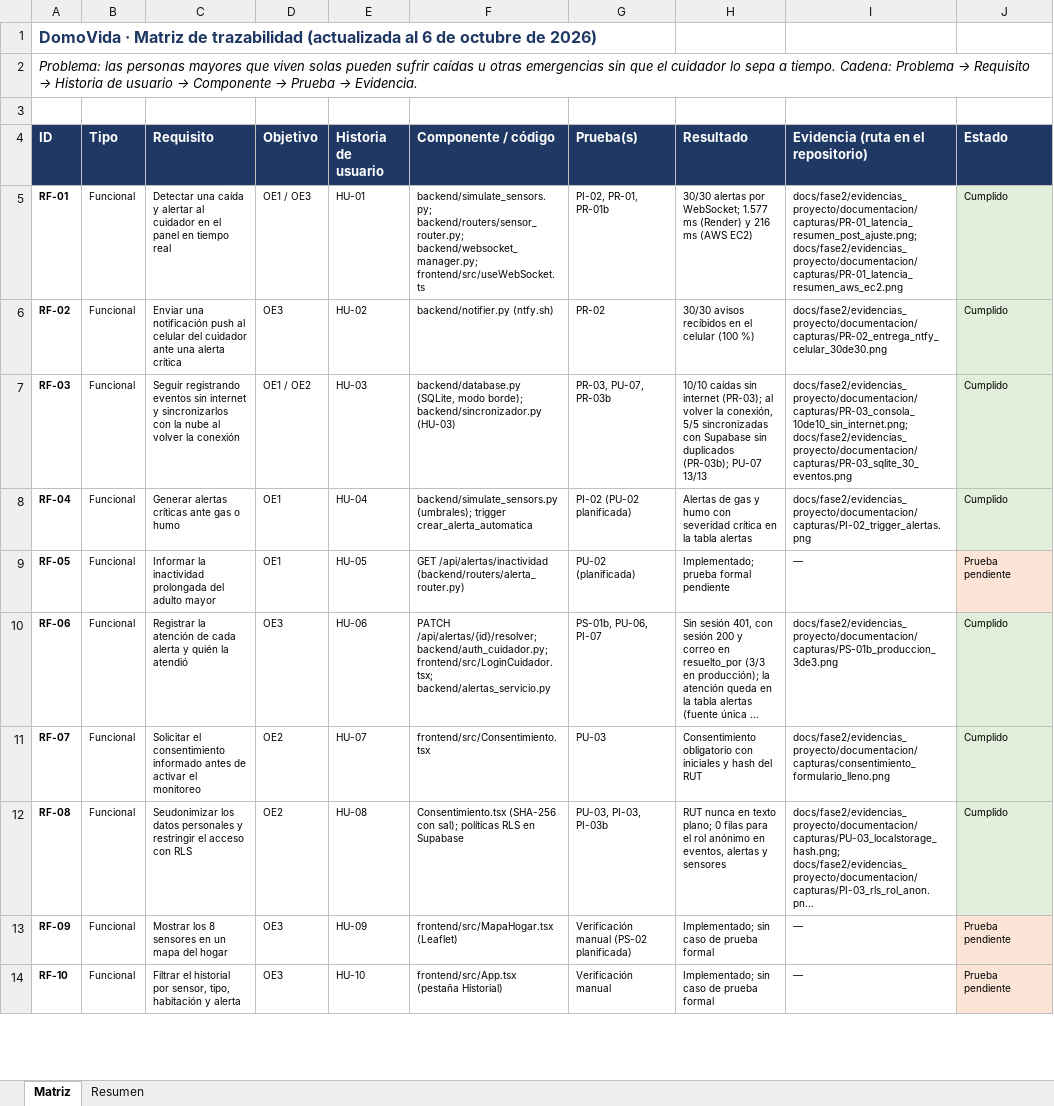
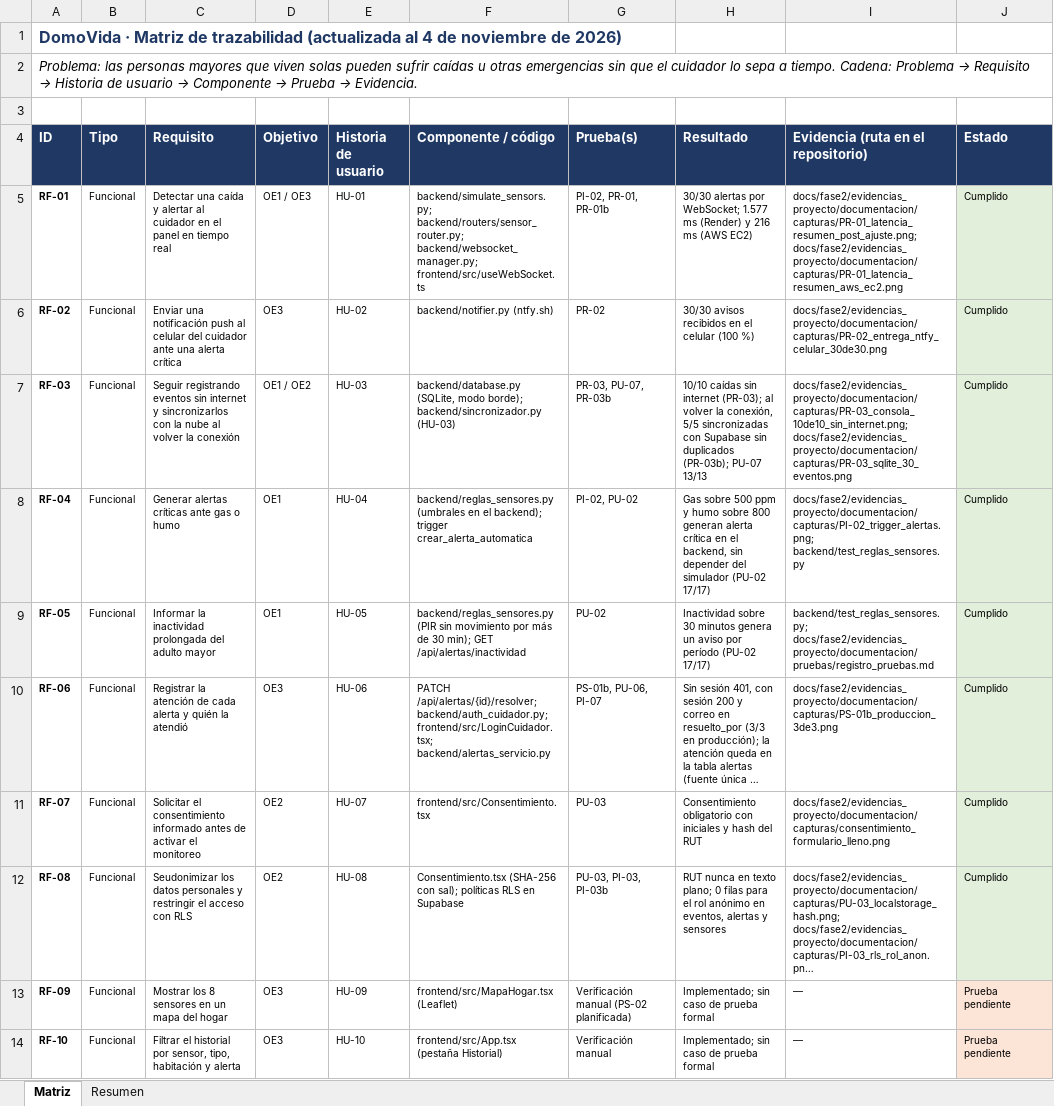
Before and after one commit to AndresVergara74/domovida-backend, an Excel workbook: docs/fase2/evidencias_proyecto/documentacion/trazabilidad.xlsx, sheet Matriz, drawn as a sheet; only a part is shown; long unchanged cells end in …; values as stored, in another font and other column widths than the file's, no borders; charts and pictures not drawn; the diff covers the shown part only; the diff names each change by its address in the sheet, - before the commit and + after, or states it on an @@ line.

```diff
--- a/docs/fase2/evidencias_proyecto/documentacion/trazabilidad.xlsx (sheet Matriz)
+++ b/docs/fase2/evidencias_proyecto/documentacion/trazabilidad.xlsx (sheet Matriz)
-A1 (ID): …(actualizada al 6 de octubre de 2026)
+A1 (ID): …(actualizada al 4 de noviembre de 2026)
-F8 (Componente / código): backend/simulate_sensors.py (umbrales); trigger crear_alerta_automatica
+F8 (Componente / código): backend/reglas_sensores.py (umbrales en el backend); trigger crear_alerta_automatica
-G8 (Prueba(s)): PI-02 (PU-02 planificada)
+G8 (Prueba(s)): PI-02, PU-02
-H8 (Resultado): Alertas de gas y humo con severidad crítica en la tabla alertas
+H8 (Resultado): Gas sobre 500 ppm y humo sobre 800 generan alerta crítica en el backend, sin depender del simulador (PU-02 17/17)
-I8: docs/fase2/evidencias_proyecto/documentacion/capturas/PI-02_trigger_alertas.png
+I8: docs/fase2/evidencias_proyecto/documentacion/capturas/PI-02_trigger_alertas.png; backend/test_reglas_sensores.py
-F9 (Componente / código): GET /api/alertas/inactividad (backend/routers/alerta_router.py)
+F9 (Componente / código): backend/reglas_sensores.py (PIR sin movimiento por más de 30 min); GET /api/alertas/inactividad
-G9 (Prueba(s)): PU-02 (planificada)
+G9 (Prueba(s)): PU-02
-H9 (Resultado): Implementado; prueba formal pendiente
+H9 (Resultado): Inactividad sobre 30 minutos genera un aviso por período (PU-02 17/17)
-I9: —
+I9: backend/test_reglas_sensores.py; docs/fase2/evidencias_proyecto/documentacion/pruebas/registro_pruebas.md
-J9 (Estado): Prueba pendiente
+J9 (Estado): Cumplido
-J9 fill: #FCE4D6
+J9 fill: #E2EFDA
```
Also changed, not shown: 3 added rows, 19 edited cells and cell formats elsewhere in this sheet, sheet Resumen, charts or pictures, docs/fase2/evidencias_proyecto/documentacion/agil/product_backlog.xlsx, 6 other files.
